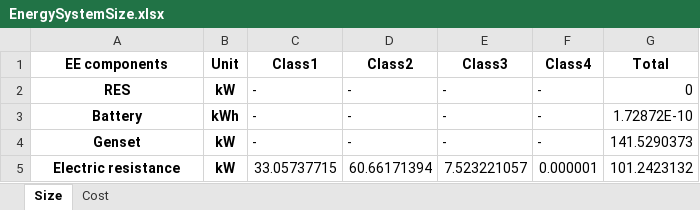
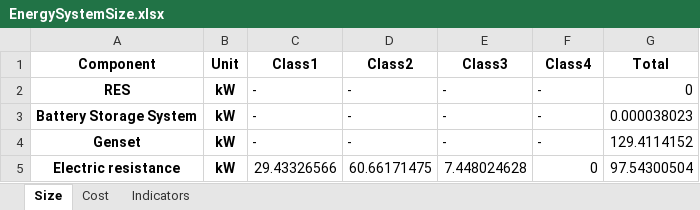
Before and after one commit to Stevogallo/MicroGridsPy-MultiEnergy_Paper, an Excel workbook: Scenarios/c_Multi-Good-MicroGrid/Results/EnergySystemSize.xlsx, sheet Size, drawn as a sheet; values as stored, in another font and other column widths than the file's, no borders; the diff names each change by its address in the sheet, - before the commit and + after, or states it on an @@ line.

```diff
--- a/Scenarios/c_Multi-Good-MicroGrid/Results/EnergySystemSize.xlsx (sheet Size)
+++ b/Scenarios/c_Multi-Good-MicroGrid/Results/EnergySystemSize.xlsx (sheet Size)
+sheet tab: Indicators
-A1: EE components
+A1: Component
-A3 (Component): Battery
+A3 (Component): Battery Storage System
-B3 (Unit): kWh
+B3 (Unit): kW
-G3 (Total): 1.72872E-10
+G3 (Total): 0.000038023
-G4 (Total): 141.5290373
+G4 (Total): 129.4114152
-C5 (Class1): 33.05737715
+C5 (Class1): 29.43326566
-D5 (Class2): 60.66171394
+D5 (Class2): 60.66171475
-E5 (Class3): 7.523221057
+E5 (Class3): 7.448024628
-F5 (Class4): 0.000001
+F5 (Class4): 0
-G5 (Total): 101.2423132
+G5 (Total): 97.54300504
```
Also changed, not shown: sheet Cost, 16 other files.
